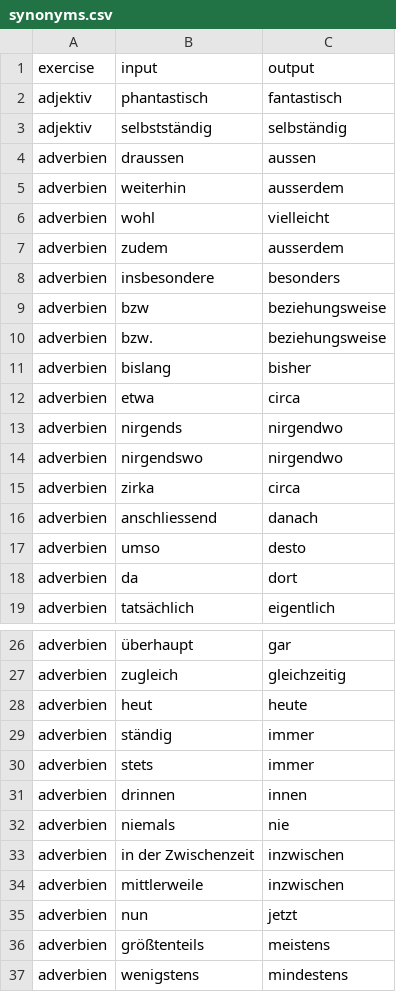
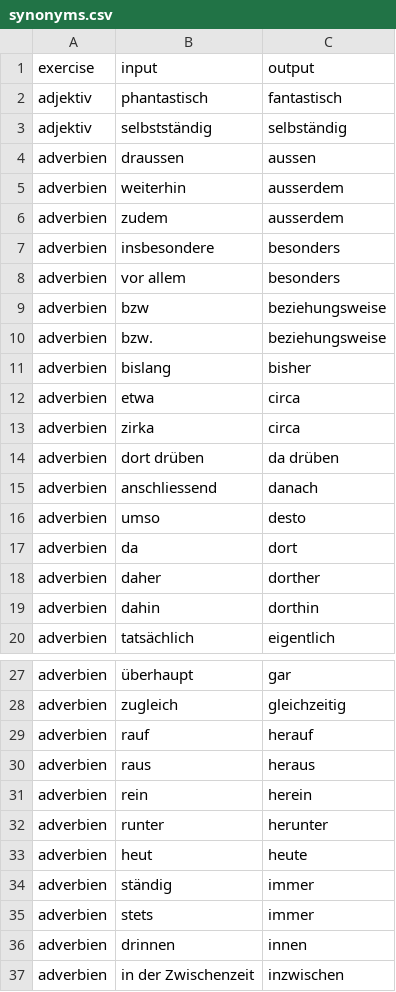
Before and after one commit to cbjcamus/Sievers-Study-Hall, a CSV file: datasets/synonyms.csv, drawn as a sheet; only a part is shown, gaps mark what is left out; the shorter side is filled out with more unchanged rows; the diff covers the shown part only.

```diff
--- a/datasets/synonyms.csv
+++ b/datasets/synonyms.csv
@@ -5,5 +5,5 @@ adverbien,draussen,aussen
 adverbien,weiterhin,ausserdem
-adverbien,wohl,vielleicht
 adverbien,zudem,ausserdem
 adverbien,insbesondere,besonders
+adverbien,vor allem,besonders
 adverbien,bzw,beziehungsweise
@@ -12,5 +12,4 @@ adverbien,bislang,bisher
 adverbien,etwa,circa
-adverbien,nirgends,nirgendwo
-adverbien,nirgendswo,nirgendwo
 adverbien,zirka,circa
+adverbien,dort drüben,da drüben
 adverbien,anschliessend,danach
@@ -18,2 +17,4 @@ adverbien,umso,desto
 adverbien,da,dort
+adverbien,daher,dorther
+adverbien,dahin,dorthin
 adverbien,tatsächlich,eigentlich
@@ -27,2 +28,6 @@ adverbien,überhaupt,gar
 adverbien,zugleich,gleichzeitig
+adverbien,rauf,herauf
+adverbien,raus,heraus
+adverbien,rein,herein
+adverbien,runter,herunter
 adverbien,heut,heute
@@ -31,3 +36,2 @@ adverbien,stets,immer
 adverbien,drinnen,innen
-adverbien,niemals,nie
 adverbien,in der Zwischenzeit,inzwischen
```
Also changed, not shown: 22 added rows and 1 removed row elsewhere in this file, datasets/verben.csv, 27 other files.
